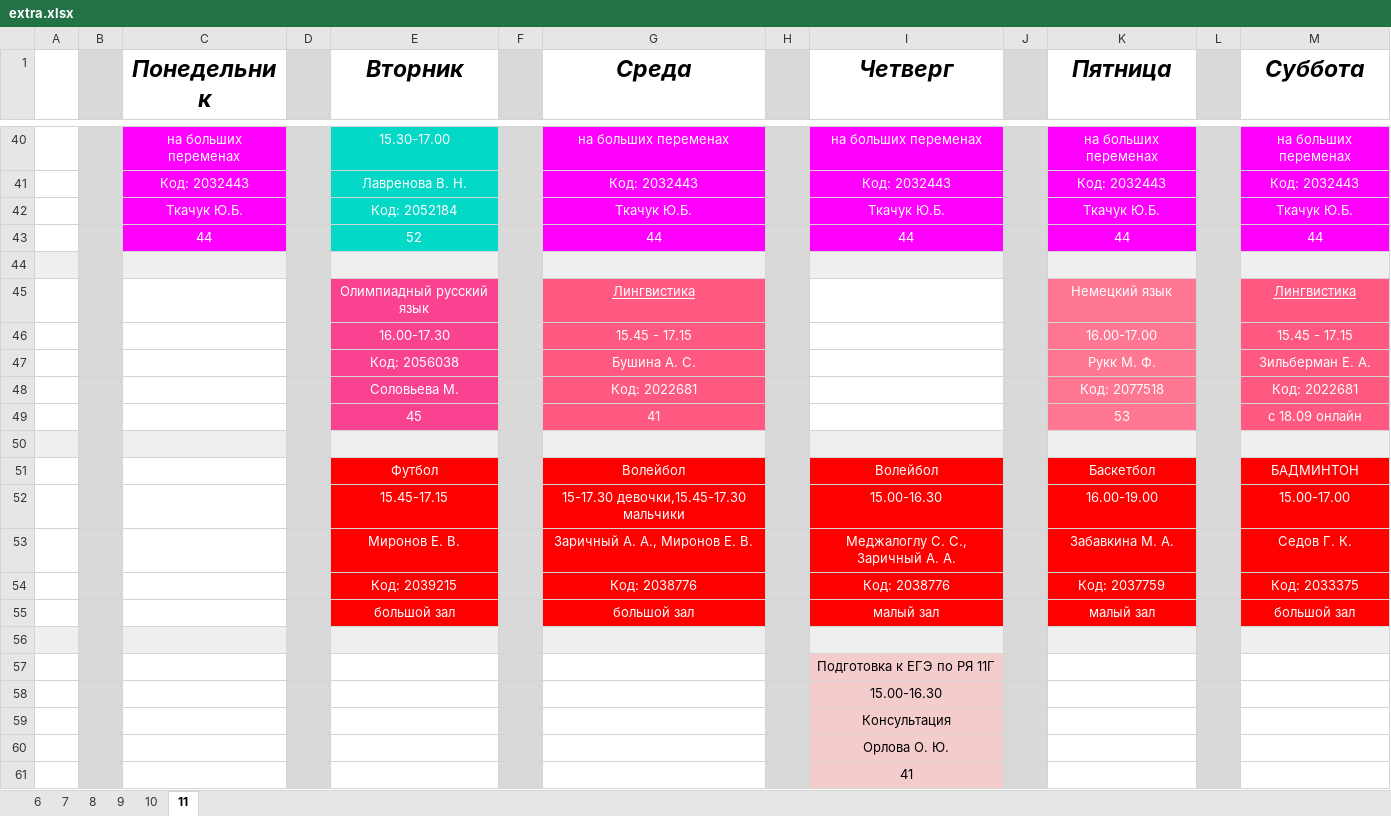
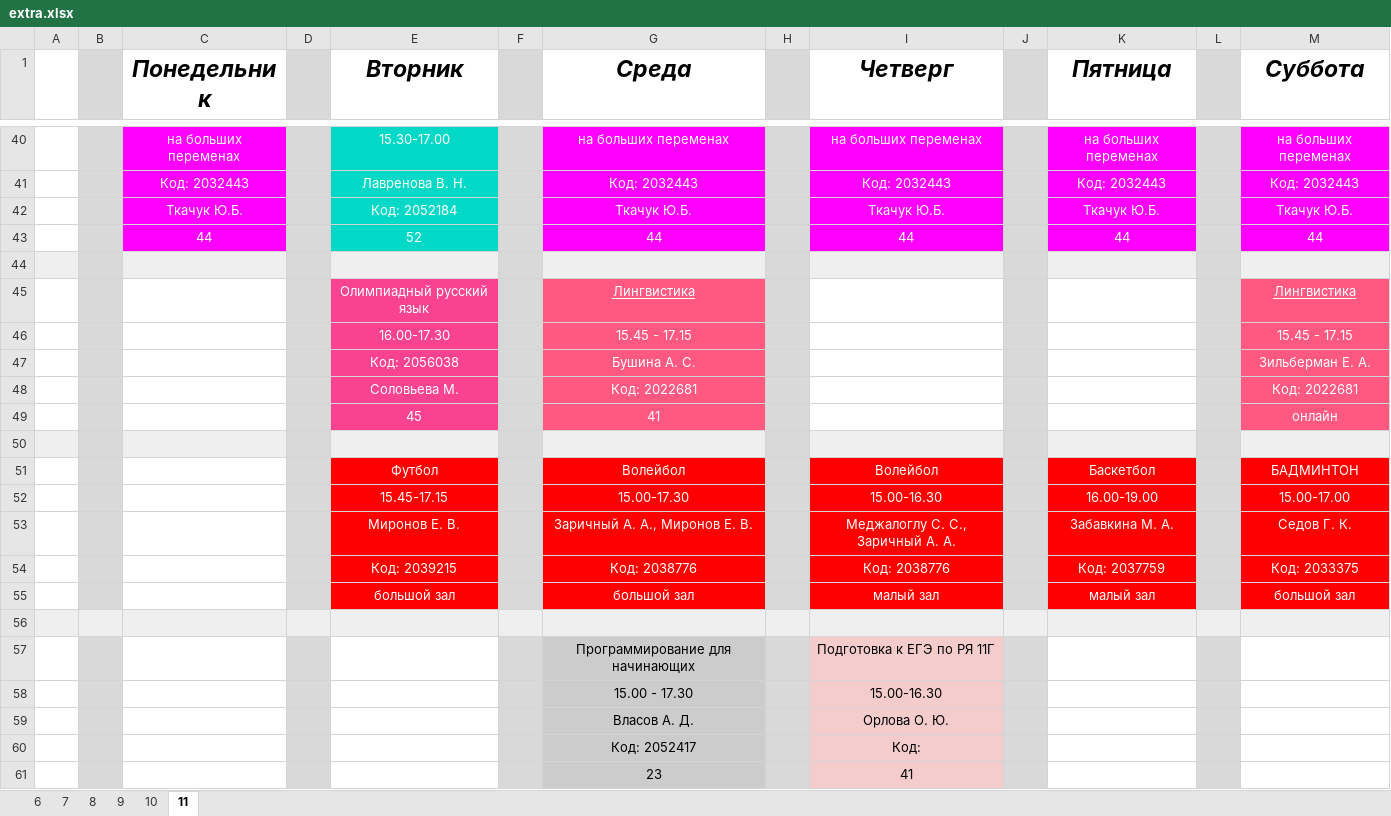
Before and after one commit to NikitaMulyar/l2sh_bot, an Excel workbook: data/extra.xlsx, sheet 11, drawn as a sheet; only a part is shown, gaps mark what is left out; values as stored, in another font and other column widths than the file's, no borders; charts and pictures not drawn; removed rows and columns are numbered as before the commit, all else as after; the diff covers the shown part only; the diff names each change by its address in the sheet, - before the commit and + after, or states it on an @@ line.

```diff
--- a/data/extra.xlsx (sheet 11)
+++ b/data/extra.xlsx (sheet 11)
-K45 (Пятница): Немецкий язык
+K45 (Пятница): (empty)
-K45:K49 fill: #FF7793
+K45:K49 fill: none
-K46 (Пятница): 16.00-17.00
+K46 (Пятница): (empty)
-K47 (Пятница): Рукк М. Ф.
+K47 (Пятница): (empty)
-K48 (Пятница): Код: 2077518
+K48 (Пятница): (empty)
-K49 (Пятница): 53
+K49 (Пятница): (empty)
-M49 (Суббота): с 18.09 онлайн
+M49 (Суббота): онлайн
-G52 (Среда): 15-17.30 девочки,15.45-17.30 мальчики
+G52 (Среда): 15.00-17.30
-G57 (Среда): (empty)
+G57 (Среда): Программирование для начинающих
-G57:G58 fill: none
+G57:G58 fill: #CCCCCC
-G58 (Среда): (empty)
+G58 (Среда): 15.00 - 17.30
-row 59:  |  |  |  |  |  |  |  | Консультация
-G59 (Среда): (empty)
+G59 (Среда): Власов А. Д.
-G59 fill: none
+G59 fill: #CCCCCC
-row 61:  |  |  |  |  |  |  |  | 41
+row 60:  |  |  |  |  |  | Код: 2052417 |  | Код:
+row 61:  |  |  |  |  |  | 23 |  | 41
```
Also changed, not shown: 7 edited cells elsewhere in this sheet, sheet 7, sheet 8, sheet 9, sheet 6, sheet 10, formulas that keep their value, 9 other files.
